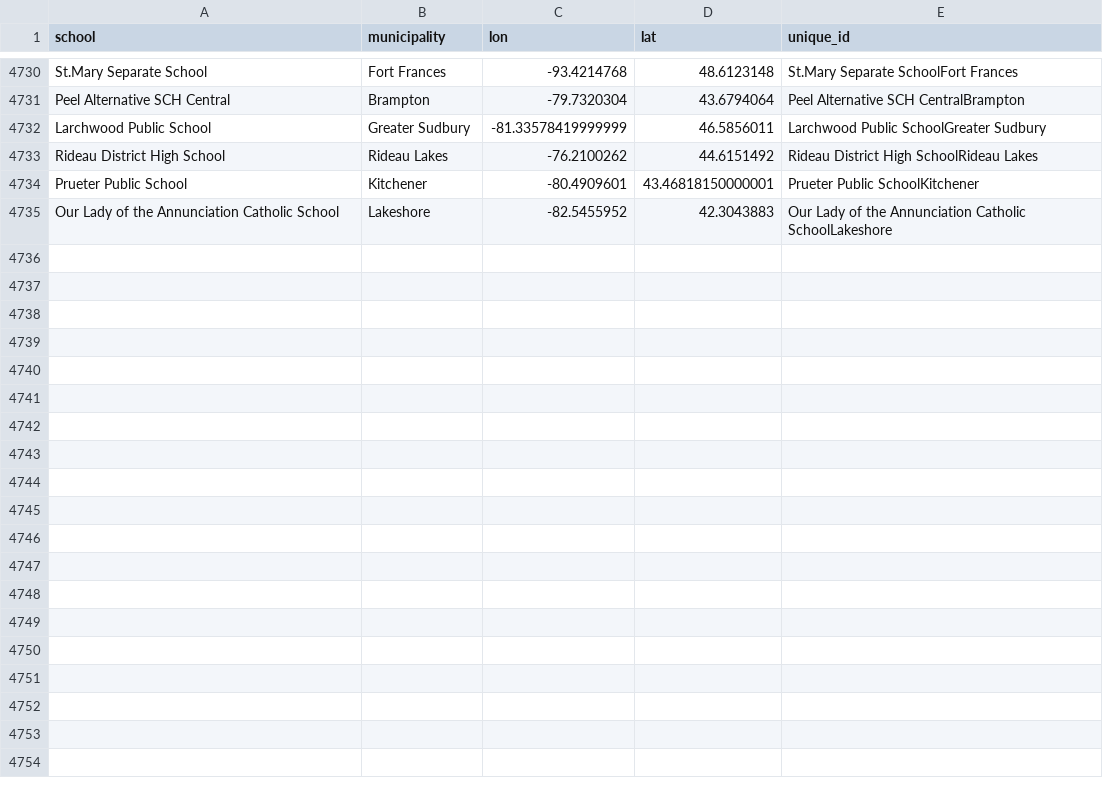
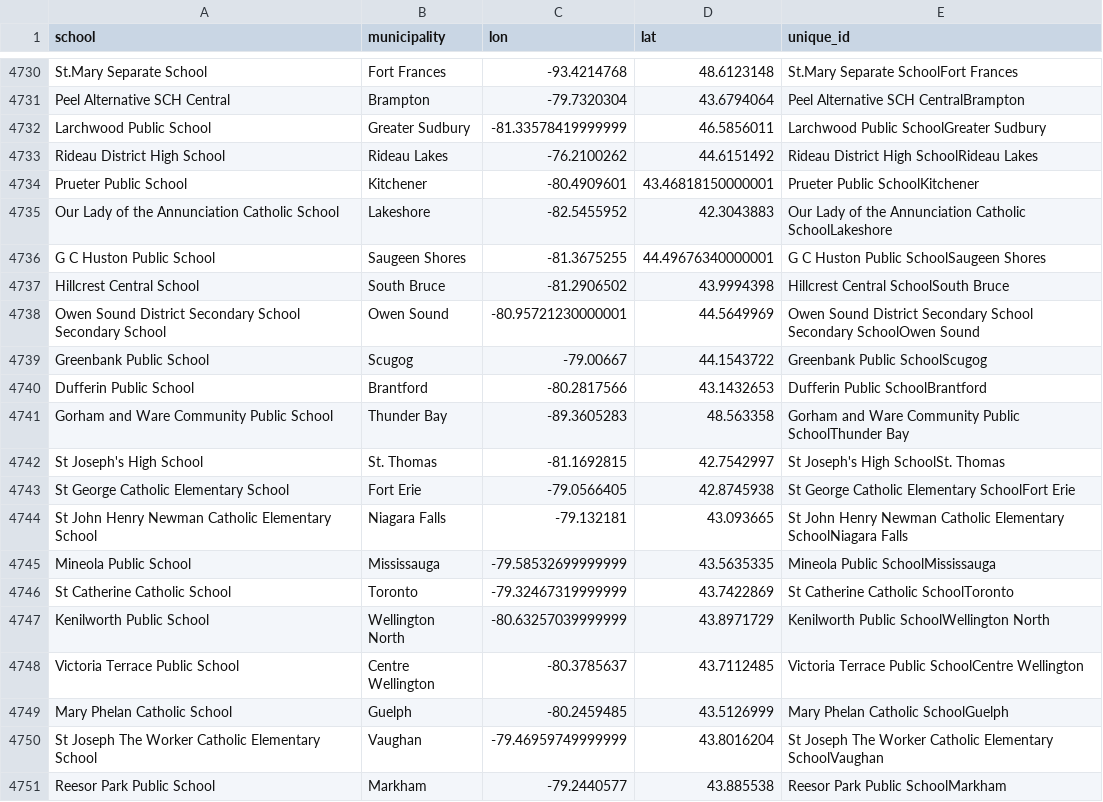
Before and after one commit to grousell/COVID19, a CSV file: Data/school_geocode_master.csv, drawn as a sheet; only a part is shown, gaps mark what is left out.

Commit message:
Daily school update.

```diff
--- a/Data/school_geocode_master.csv
+++ b/Data/school_geocode_master.csv
@@ -4835 +4835,17 @@ Prueter Public School,Kitchener,-80.4909601,43.46818150000001,Prueter Public Sch
 Our Lady of the Annunciation Catholic School,Lakeshore,-82.5455952,42.3043883,Our Lady of the Annunciation Catholic SchoolLakeshore
+G C Huston Public School,Saugeen Shores,-81.3675255,44.49676340000001,G C Huston Public SchoolSaugeen Shores
+Hillcrest Central School,South Bruce,-81.2906502,43.9994398,Hillcrest Central SchoolSouth Bruce
+Owen Sound District Secondary School Secondary School,Owen Sound,-80.95721230000001,44.5649969,Owen Sound District Secondary School Secondary SchoolOwen Sound
+Greenbank Public School,Scugog,-79.00667,44.1543722,Greenbank Public SchoolScugog
+Dufferin Public School,Brantford,-80.2817566,43.1432653,Dufferin Public SchoolBrantford
+Gorham and Ware Community Public School,Thunder Bay,-89.3605283,48.563358,Gorham and Ware Community Public SchoolThunder Bay
+St Joseph's High School,St. Thomas,-81.1692815,42.7542997,St Joseph's High SchoolSt. Thomas
+St George Catholic Elementary School,Fort Erie,-79.0566405,42.8745938,St George Catholic Elementary SchoolFort Erie
+St John Henry Newman Catholic Elementary School,Niagara Falls,-79.132181,43.093665,St John Henry Newman Catholic Elementary SchoolNiagara Falls
+Mineola Public School,Mississauga,-79.58532699999999,43.5635335,Mineola Public SchoolMississauga
+St Catherine Catholic School,Toronto,-79.32467319999999,43.7422869,St Catherine Catholic SchoolToronto
+Kenilworth Public School,Wellington North,-80.63257039999999,43.8971729,Kenilworth Public SchoolWellington North
+Victoria Terrace Public School,Centre Wellington,-80.3785637,43.7112485,Victoria Terrace Public SchoolCentre Wellington
+Mary Phelan Catholic School,Guelph,-80.2459485,43.5126999,Mary Phelan Catholic SchoolGuelph
+St Joseph The Worker Catholic Elementary School,Vaughan,-79.46959749999999,43.8016204,St Joseph The Worker Catholic Elementary SchoolVaughan
+Reesor Park Public School,Markham,-79.2440577,43.885538,Reesor Park Public SchoolMarkham
```
Also changed, not shown: 1 other file.
